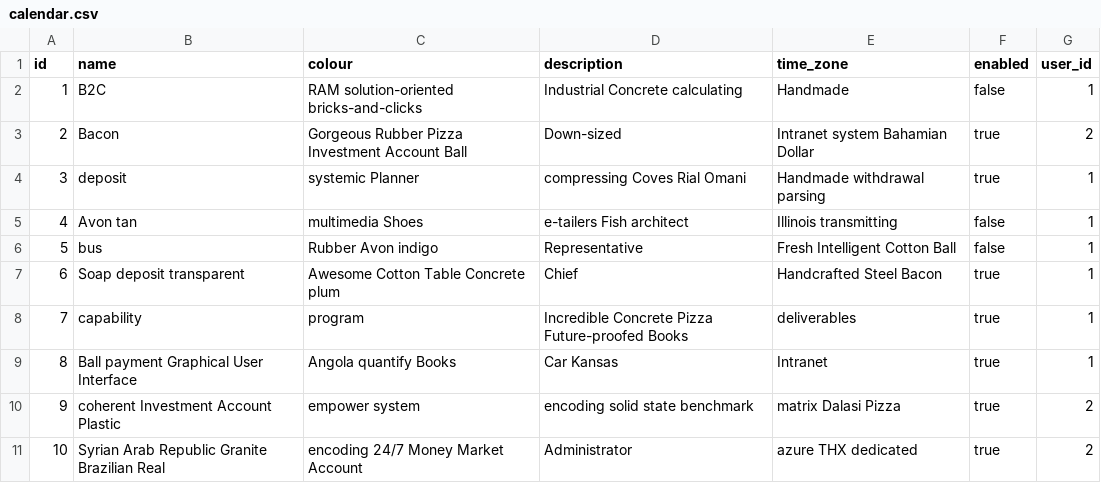
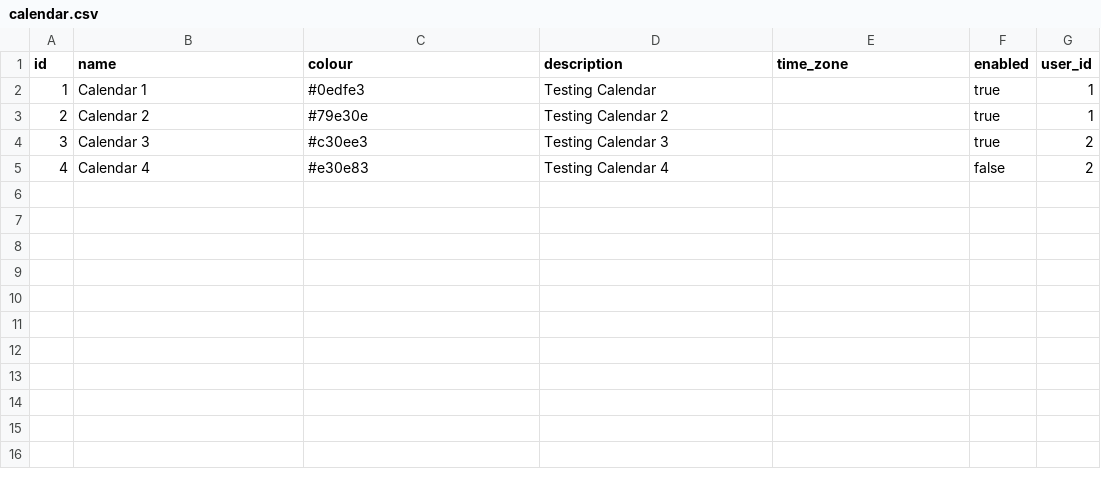
Before and after one commit to Ginxo/personal-accounting, a CSV file: src/main/resources/config/liquibase/fake-data/calendar.csv, drawn as a sheet.

```diff
--- a/src/main/resources/config/liquibase/fake-data/calendar.csv
+++ b/src/main/resources/config/liquibase/fake-data/calendar.csv
@@ -1,11 +1,5 @@
 id;name;colour;description;time_zone;enabled;user_id
-1;B2C;RAM solution-oriented bricks-and-clicks;Industrial Concrete calculating;Handmade;false;1
-2;Bacon;Gorgeous Rubber Pizza Investment Account Ball;Down-sized;Intranet system Bahamian Dollar;true;2
-3;deposit;systemic Planner;compressing Coves Rial Omani;Handmade withdrawal parsing;true;1
-4;Avon tan;multimedia Shoes;e-tailers Fish architect;Illinois transmitting;false;1
-5;bus;Rubber Avon indigo;Representative;Fresh Intelligent Cotton Ball;false;1
-6;Soap deposit transparent;Awesome Cotton Table Concrete plum;Chief;Handcrafted Steel Bacon;true;1
-7;capability;program;Incredible Concrete Pizza Future-proofed Books;deliverables;true;1
-8;Ball payment Graphical User Interface;Angola quantify Books;Car Kansas;Intranet;true;1
-9;coherent Investment Account Plastic;empower system;encoding solid state benchmark;matrix Dalasi Pizza;true;2
-10;Syrian Arab Republic Granite Brazilian Real;encoding 24/7 Money Market Account;Administrator;azure THX dedicated;true;2
+1;Calendar 1;#0edfe3;Testing Calendar;;true;1
+2;Calendar 2;#79e30e;Testing Calendar 2;;true;1
+3;Calendar 3;#c30ee3;Testing Calendar 3;;true;2
+4;Calendar 4;#e30e83;Testing Calendar 4;;false;2
```
Also changed, not shown: src/main/resources/config/liquibase/fake-data/event_info.csv, 6 other files.
